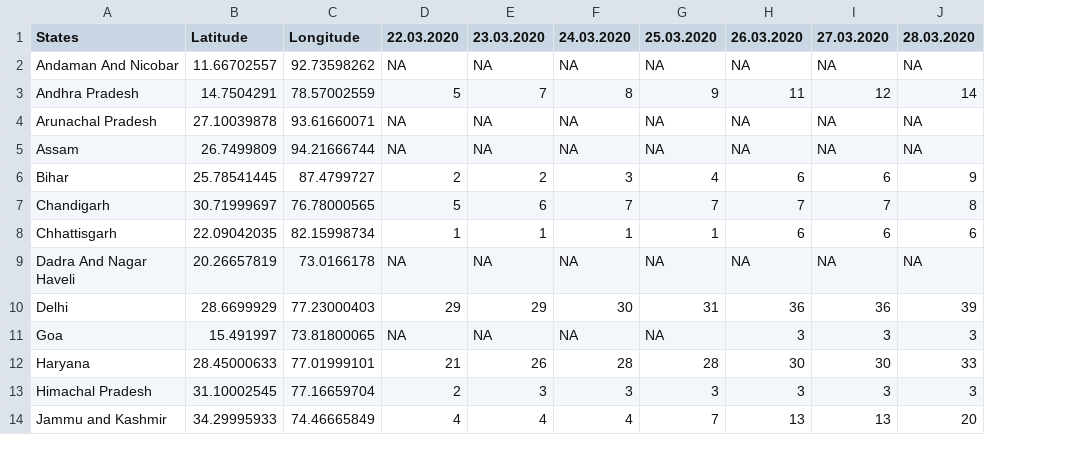
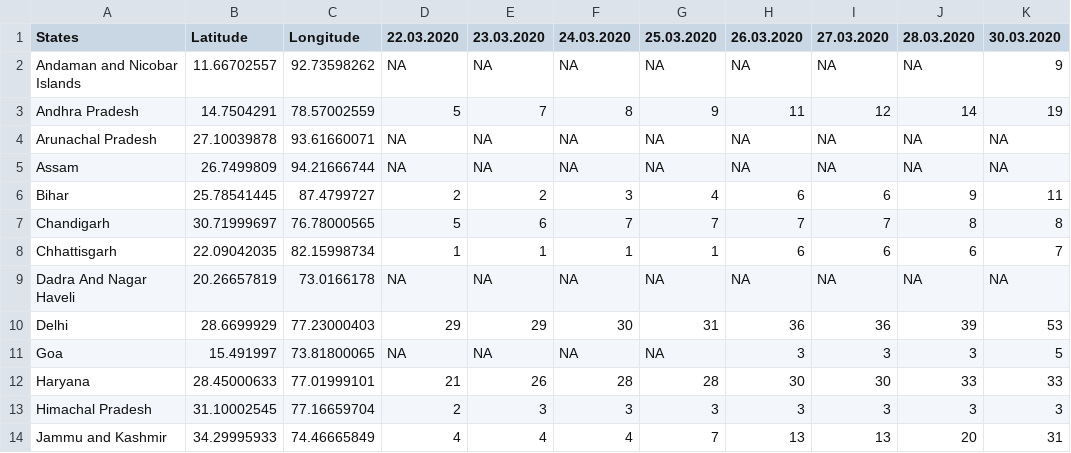
Before and after one commit to mohit2152sharma/rcoronavirus, a CSV file: data/india/indiaTimeSeries/indiaConfirmed.csv, drawn as a sheet; only a part is shown; the diff names each change by its address in the sheet, - before the commit and + after, or states it on an @@ line.

```diff
--- a/data/india/indiaTimeSeries/indiaConfirmed.csv
+++ b/data/india/indiaTimeSeries/indiaConfirmed.csv
+column K (30.03.2020), rows 2-14: 9 | 19 | NA | NA | 11 | 8 | 7 | NA | 53 | 5 | 33 | 3 | 31
-A2 (States): Andaman And Nicobar
+A2 (States): Andaman and Nicobar Islands
```
Also changed, not shown: data/confirmed.csv, data/deaths.csv, 9 other files.
